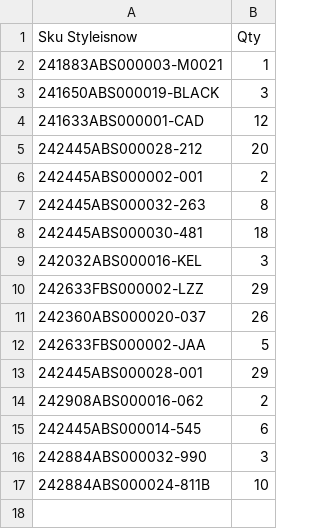
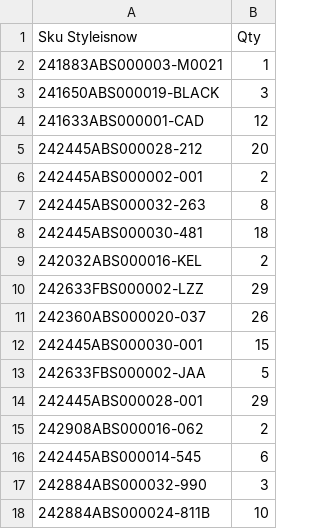
Before and after one commit to dissagaliyeva/shopify_ikonic_update, a CSV file: updated_bags.csv, drawn as a sheet.

```diff
--- a/updated_bags.csv
+++ b/updated_bags.csv
@@ -8,5 +8,6 @@ Sku Styleisnow,Qty
 242445ABS000030-481,18
-242032ABS000016-KEL,3
+242032ABS000016-KEL,2
 242633FBS000002-LZZ,29
 242360ABS000020-037,26
+242445ABS000030-001,15
 242633FBS000002-JAA,5
```
Also changed, not shown: updated_other.csv.
